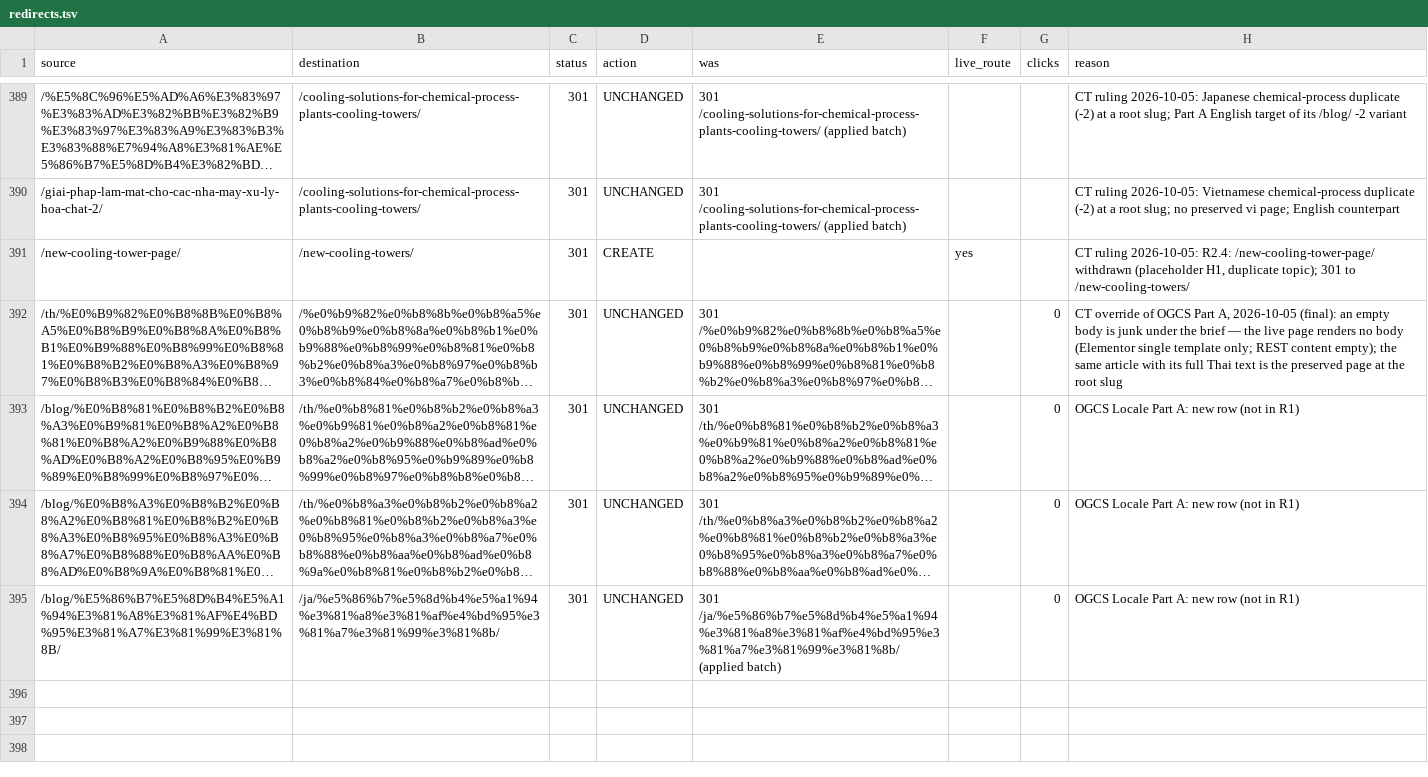
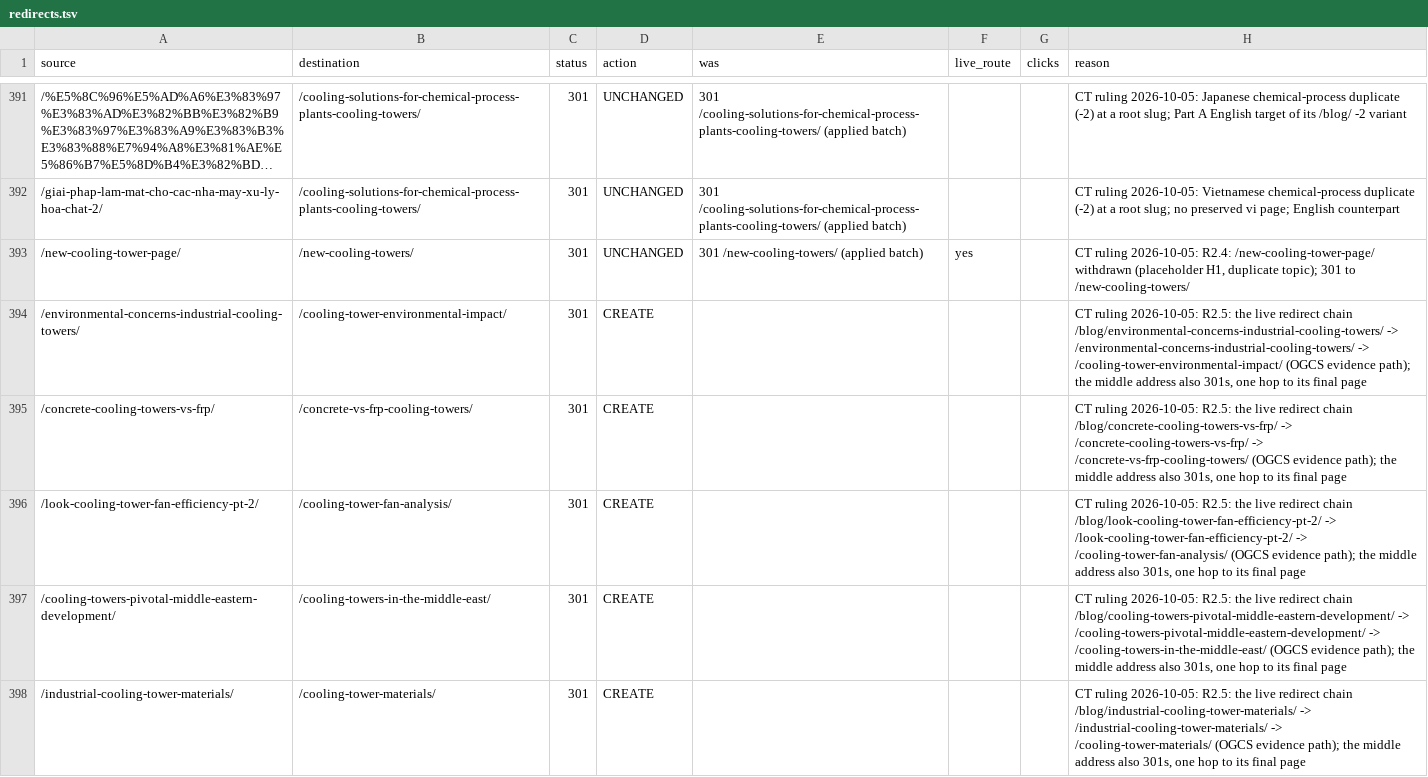
Before and after one commit to Eliteclassaura/icst-site, a TSV file: apps/h2o/ops/seo-pass/data/redirects.tsv, drawn as a sheet; only a part is shown, gaps mark what is left out; the shorter side is filled out with more unchanged rows; long unchanged cells end in …; the diff covers the shown part only.

```diff
--- a/apps/h2o/ops/seo-pass/data/redirects.tsv
+++ b/apps/h2o/ops/seo-pass/data/redirects.tsv
@@ -390,2 +392,7 @@ source	destination	status	action	was	live_route	clicks	reason
 /giai-phap-lam-mat-cho-cac-nha-may-xu-ly-hoa-chat-2/	/cooling-solutions-for-chemical-process-plants-cooling-towers/	301	UNCHANGED	301 /cooling-solutions-for-chemical-process-plants-cooling-towers/ (applied batch)			CT ruling 2026-10-05: Vietnamese chemical-process duplicate (-2) at a root slug; no preserved vi page; English counterpart
-/new-cooling-tower-page/	/new-cooling-towers/	301	CREATE		yes		CT ruling 2026-10-05: R2.4: /new-cooling-tower-page/ withdrawn (placeholder H1, duplicate topic); 301 to /new-cooling-towers/
+/new-cooling-tower-page/	/new-cooling-towers/	301	UNCHANGED	301 /new-cooling-towers/ (applied batch)	yes		CT ruling 2026-10-05: R2.4: /new-cooling-tower-page/ withdrawn (placeholder H1, duplicate topic); 301 to /new-cooling-towers/
+/environmental-concerns-industrial-cooling-towers/	/cooling-tower-environmental-impact/	301	CREATE				CT ruling 2026-10-05: R2.5: the live redirect chain /blog/environmental-concerns-industrial-cooling-towers/ -> /environmental-concerns-industrial-cooling-towers/ -> /cooling-tower-environmental-impact/ (OGCS evidence path); the middle address also 301s, one hop to its final page
+/concrete-cooling-towers-vs-frp/	/concrete-vs-frp-cooling-towers/	301	CREATE				CT ruling 2026-10-05: R2.5: the live redirect chain /blog/concrete-cooling-towers-vs-frp/ -> /concrete-cooling-towers-vs-frp/ -> /concrete-vs-frp-cooling-towers/ (OGCS evidence path); the middle address also 301s, one hop to its final page
+/look-cooling-tower-fan-efficiency-pt-2/	/cooling-tower-fan-analysis/	301	CREATE				CT ruling 2026-10-05: R2.5: the live redirect chain /blog/look-cooling-tower-fan-efficiency-pt-2/ -> /look-cooling-tower-fan-efficiency-pt-2/ -> /cooling-tower-fan-analysis/ (OGCS evidence path); the middle address also 301s, one hop to its final page
+/cooling-towers-pivotal-middle-eastern-development/	/cooling-towers-in-the-middle-east/	301	CREATE				CT ruling 2026-10-05: R2.5: the live redirect chain /blog/cooling-towers-pivotal-middle-eastern-development/ -> /cooling-towers-pivotal-middle-eastern-development/ -> /cooling-towers-in-the-middle-east/ (OGCS evidence path); the middle address also 301s, one hop to its final page
+/industrial-cooling-tower-materials/	/cooling-tower-materials/	301	CREATE				CT ruling 2026-10-05: R2.5: the live redirect chain /blog/industrial-cooling-tower-materials/ -> /industrial-cooling-tower-materials/ -> /cooling-tower-materials/ (OGCS evidence path); the middle address also 301s, one hop to its final page
```
Also changed, not shown: 8 added rows and 5 edited cells elsewhere in this file, apps/h2o/ops/seo-pass/data/conformance.tsv, apps/h2o/ops/seo-pass/data/route-dispositions.tsv, 41 other files.
